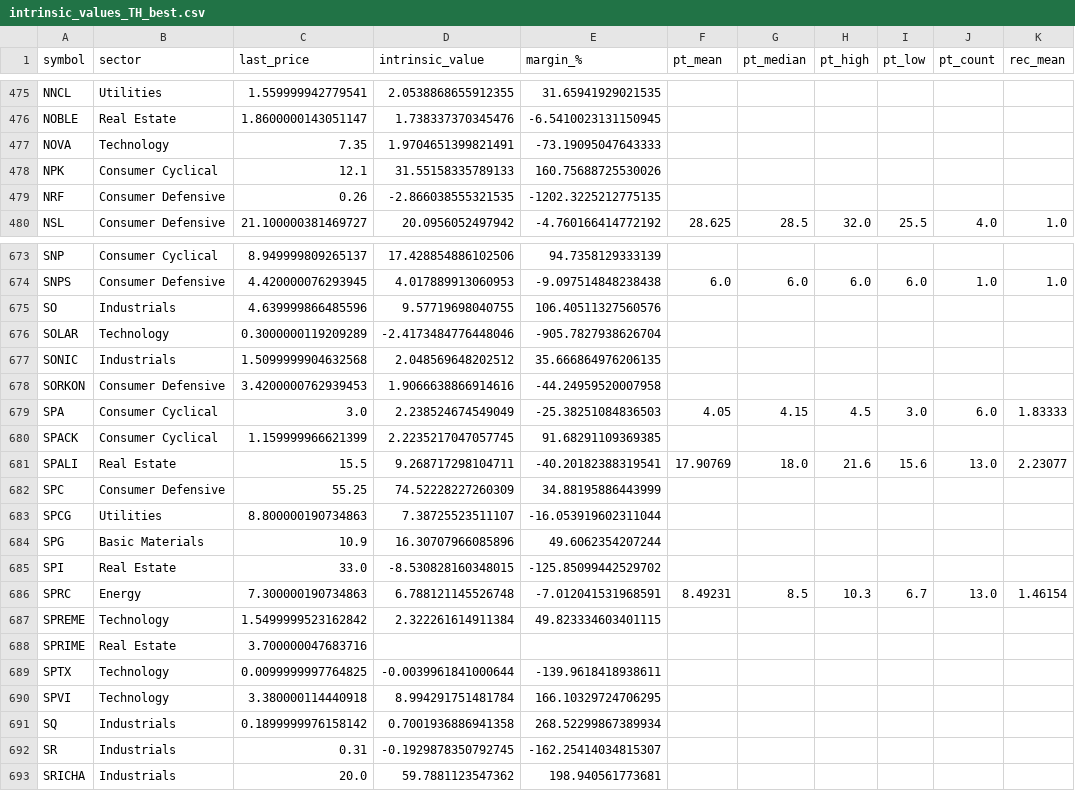
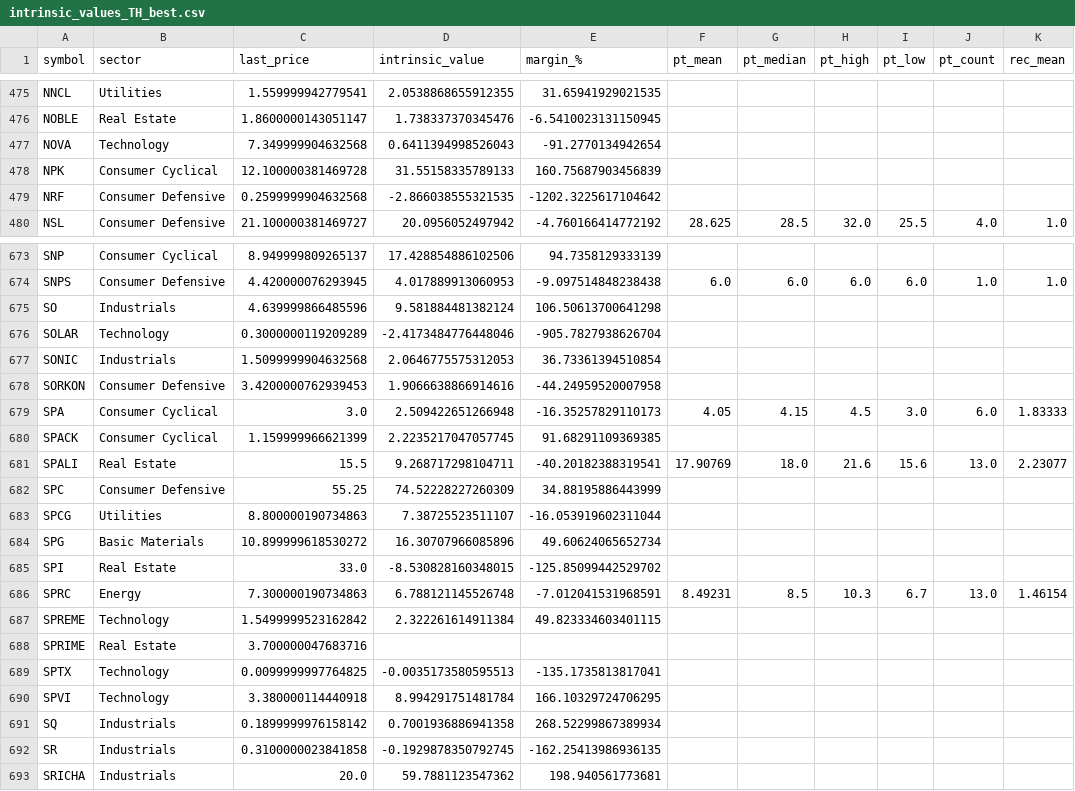
Before and after one commit to babeltechdev/thai-stock-data, a CSV file: intrinsic_values_TH_best.csv, drawn as a sheet; only a part is shown, gaps mark what is left out; the diff covers the shown part only; the diff names each change by its address in the sheet, - before the commit and + after, or states it on an @@ line.

```diff
--- a/intrinsic_values_TH_best.csv
+++ b/intrinsic_values_TH_best.csv
-C477 (last_price): 7.35
+C477 (last_price): 7.349999904632568
-D477 (intrinsic_value): 1.9704651399821491
+D477 (intrinsic_value): 0.6411394998526043
-E477 (margin_%): -73.19095047643333
+E477 (margin_%): -91.2770134942654
-C478 (last_price): 12.1
+C478 (last_price): 12.100000381469728
-E478 (margin_%): 160.75688725530026
+E478 (margin_%): 160.75687903456839
-C479 (last_price): 0.26
+C479 (last_price): 0.2599999904632568
-E479 (margin_%): -1202.3225212775135
+E479 (margin_%): -1202.3225617104642
-D675 (intrinsic_value): 9.57719698040755
+D675 (intrinsic_value): 9.581884481382124
-E675 (margin_%): 106.40511327560576
+E675 (margin_%): 106.50613700641298
-D677 (intrinsic_value): 2.048569648202512
+D677 (intrinsic_value): 2.0646775575312053
-E677 (margin_%): 35.666864976206135
+E677 (margin_%): 36.73361394510854
-D679 (intrinsic_value): 2.238524674549049
+D679 (intrinsic_value): 2.509422651266948
-E679 (margin_%): -25.38251084836503
+E679 (margin_%): -16.35257829110173
-C684 (last_price): 10.9
+C684 (last_price): 10.899999618530272
-E684 (margin_%): 49.6062354207244
+E684 (margin_%): 49.60624065652734
-D689 (intrinsic_value): -0.0039961841000644
+D689 (intrinsic_value): -0.0035173580595513
-E689 (margin_%): -139.9618418938611
+E689 (margin_%): -135.1735813817041
-C692 (last_price): 0.31
+C692 (last_price): 0.3100000023841858
-E692 (margin_%): -162.25414034815307
+E692 (margin_%): -162.25413986936135
```
Also changed, not shown: 144 edited cells elsewhere in this file, intrinsic_multi_eps_dcf_TH.csv, intrinsic_multi_eps_dcf_US.csv, 26 other files.
